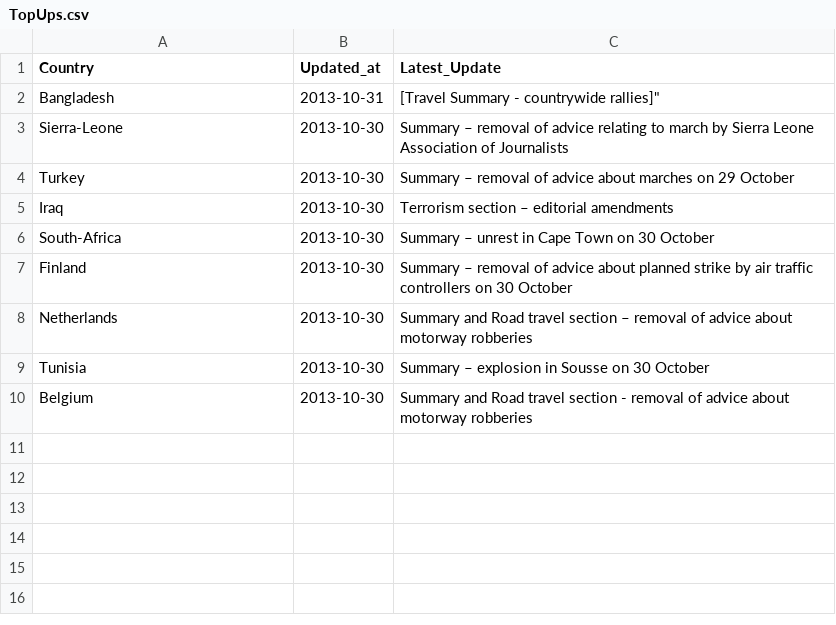
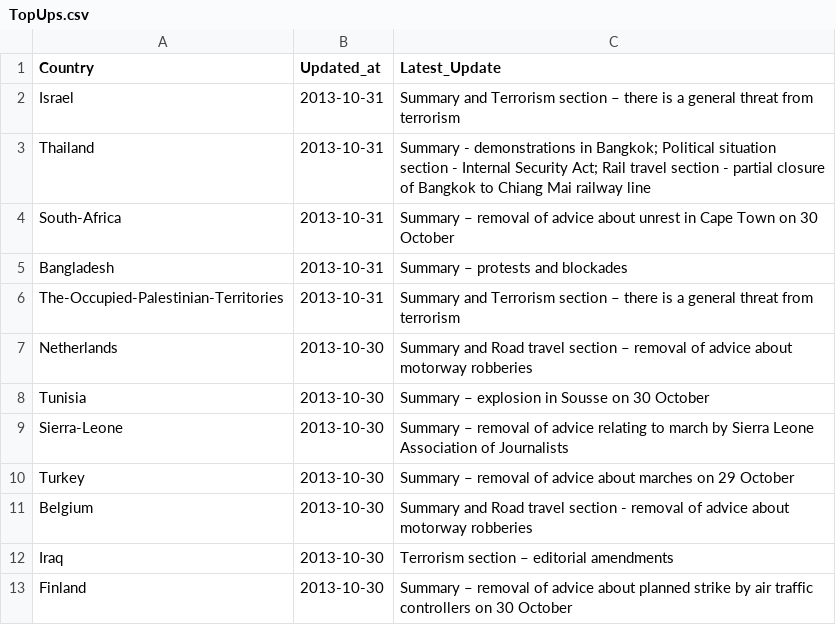
Before and after one commit to DPCollins/FCO2, a CSV file: TopUps.csv, drawn as a sheet.

Commit message:
automated update

```diff
--- a/TopUps.csv
+++ b/TopUps.csv
@@ -1,10 +1,13 @@
 Country,Updated_at,Latest_Update
-Bangladesh,2013-10-31," [Travel Summary - countrywide rallies]"""
+Israel,2013-10-31, Summary and Terrorism section – there is a general threat from terrorism
+Thailand,2013-10-31, Summary - demonstrations in Bangkok; Political situation section - Internal Security Act; Rail travel section - partial closure of Bangkok to Chiang Mai railway line
+South-Africa,2013-10-31, Summary – removal of advice about unrest in Cape Town on 30 October
+Bangladesh,2013-10-31, Summary – protests and blockades
+The-Occupied-Palestinian-Territories,2013-10-31, Summary and Terrorism section – there is a general threat from terrorism
+Netherlands,2013-10-30, Summary and Road travel section – removal of advice about motorway robberies
+Tunisia,2013-10-30, Summary – explosion in Sousse on 30 October
 Sierra-Leone,2013-10-30, Summary – removal of advice relating to march by Sierra Leone Association of Journalists
 Turkey,2013-10-30, Summary – removal of advice about marches on 29 October
+Belgium,2013-10-30, Summary and Road travel section - removal of advice about motorway robberies
 Iraq,2013-10-30, Terrorism section – editorial amendments
-South-Africa,2013-10-30, Summary – unrest in Cape Town on 30 October
 Finland,2013-10-30, Summary – removal of advice about planned strike by air traffic controllers on 30 October
-Netherlands,2013-10-30, Summary and Road travel section – removal of advice about motorway robberies
-Tunisia,2013-10-30, Summary – explosion in Sousse on 30 October
-Belgium,2013-10-30, Summary and Road travel section - removal of advice about motorway robberies
```
